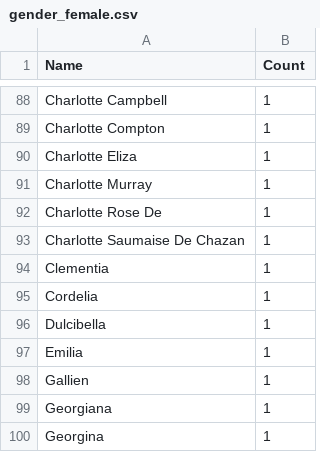
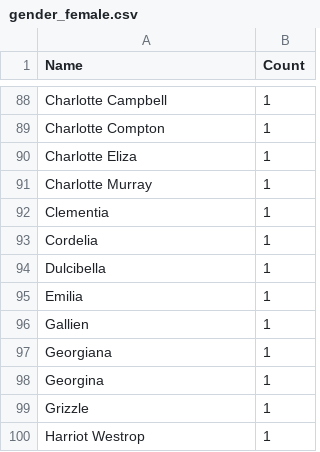
Before and after one commit to COMHIS/estc, a CSV file: inst/examples/output.tables/gender_female.csv, drawn as a sheet; only a part is shown, gaps mark what is left out; the shorter side is filled out with more unchanged rows; the diff names each change by its address in the sheet, - before the commit and + after, or states it on an @@ line.

```diff
--- a/inst/examples/output.tables/gender_female.csv
+++ b/inst/examples/output.tables/gender_female.csv
-row 92: Charlotte Rose De | 1
-row 93: Charlotte Saumaise De Chazan | 1
```
Also changed, not shown: inst/examples/output.tables/author_gender_discarded.csv, inst/examples/output.tables/gender_male.csv, 35 other files.
